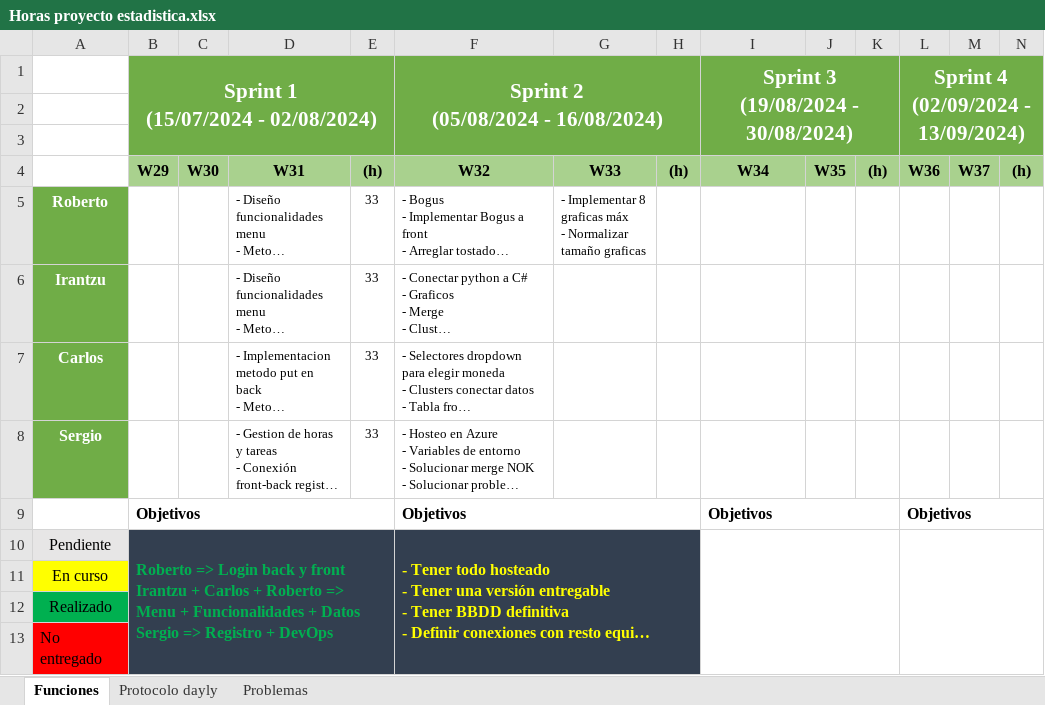
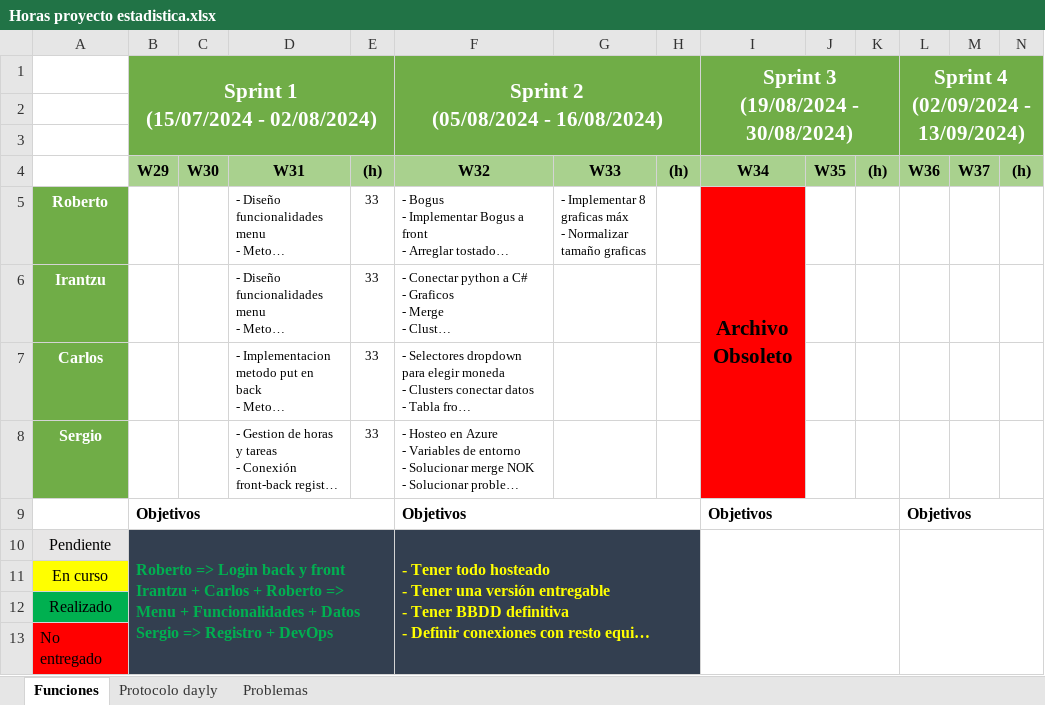
Before and after one commit to sergiomele97/AppClientesEstadistica, an Excel workbook: docs/Horas proyecto estadistica.xlsx, sheet Funciones, drawn as a sheet; long unchanged cells end in …; values as stored, in another font and other column widths than the file's, no borders; charts and pictures not drawn; the diff names each change by its address in the sheet, - before the commit and + after, or states it on an @@ line.

```diff
--- a/docs/Horas proyecto estadistica.xlsx (sheet Funciones)
+++ b/docs/Horas proyecto estadistica.xlsx (sheet Funciones)
-I5: (empty)
+I5: Archivo Obsoleto
-I5:I8 fill: none
+I5:I8 fill: #FF0000
+I5:I8 merged
```
Also changed, not shown: charts or pictures, 4 other files.
